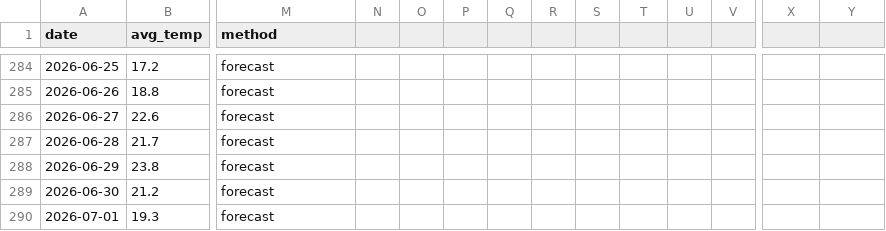
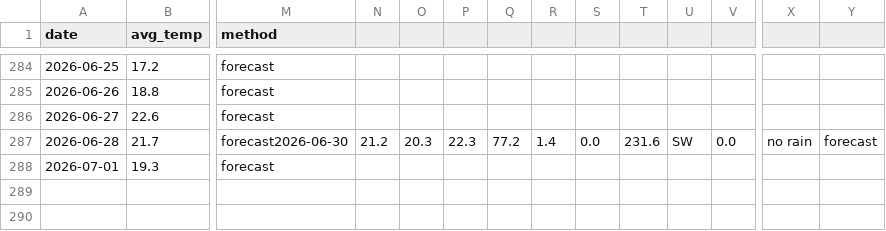
Before and after one commit to OlegChernodon/oc_public_reporitory, a CSV file: weather_daily.csv, drawn as a sheet; only a part is shown, gaps mark what is left out; rows hold the shown columns only; the diff names each change by its address in the sheet, - before the commit and + after, or states it on an @@ line.

```diff
--- a/weather_daily.csv
+++ b/weather_daily.csv
-M287 (method): forecast
+M287 (method): forecast2026-06-30
-N287: (empty)
+N287: 21.2
-O287: (empty)
+O287: 20.3
-P287: (empty)
+P287: 22.3
-Q287: (empty)
+Q287: 77.2
-R287: (empty)
+R287: 1.4
-S287: (empty)
+S287: 0.0
-T287: (empty)
+T287: 231.6
-U287: (empty)
+U287: SW
-V287: (empty)
+V287: 0.0
-X287: (empty)
+X287: no rain
-Y287: (empty)
+Y287: forecast
-row 288: 2026-06-29 | 23.8 | forecast
-row 289: 2026-06-30 | 21.2 | forecast
```
